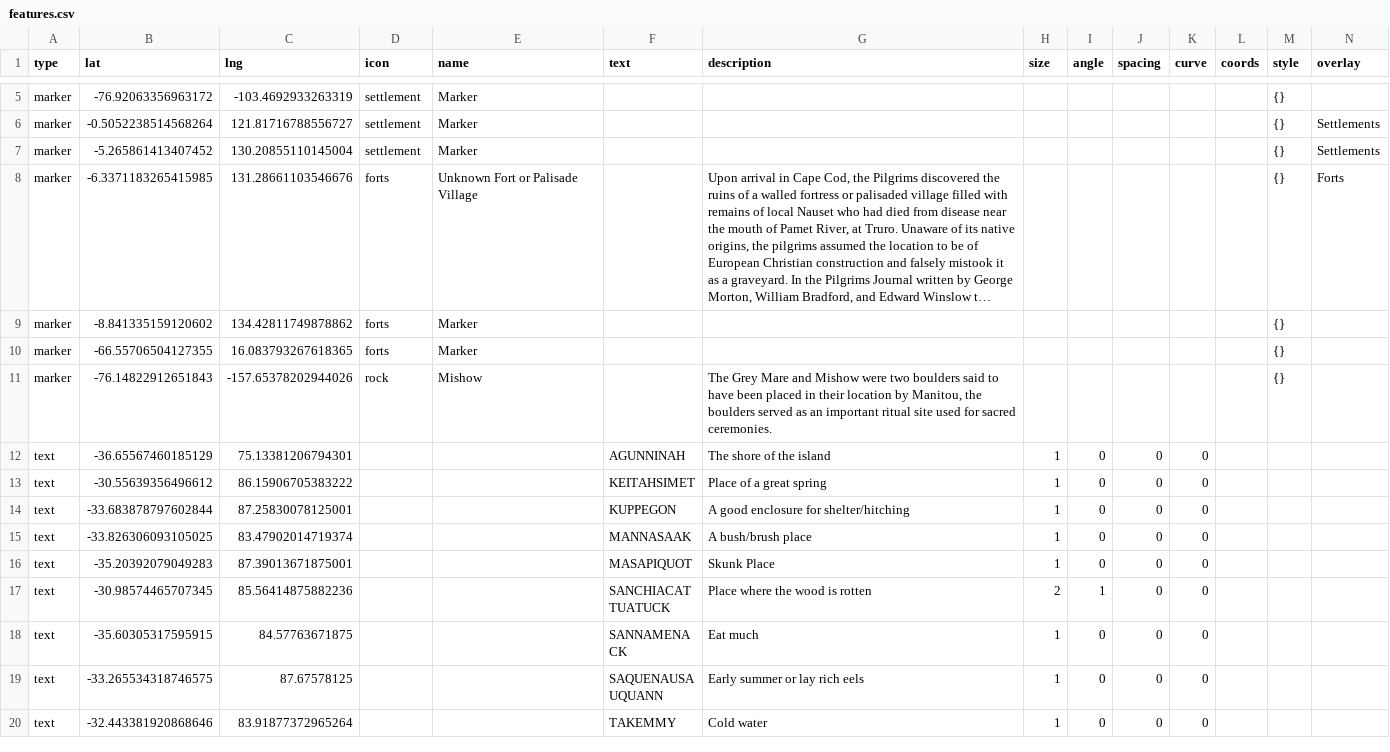
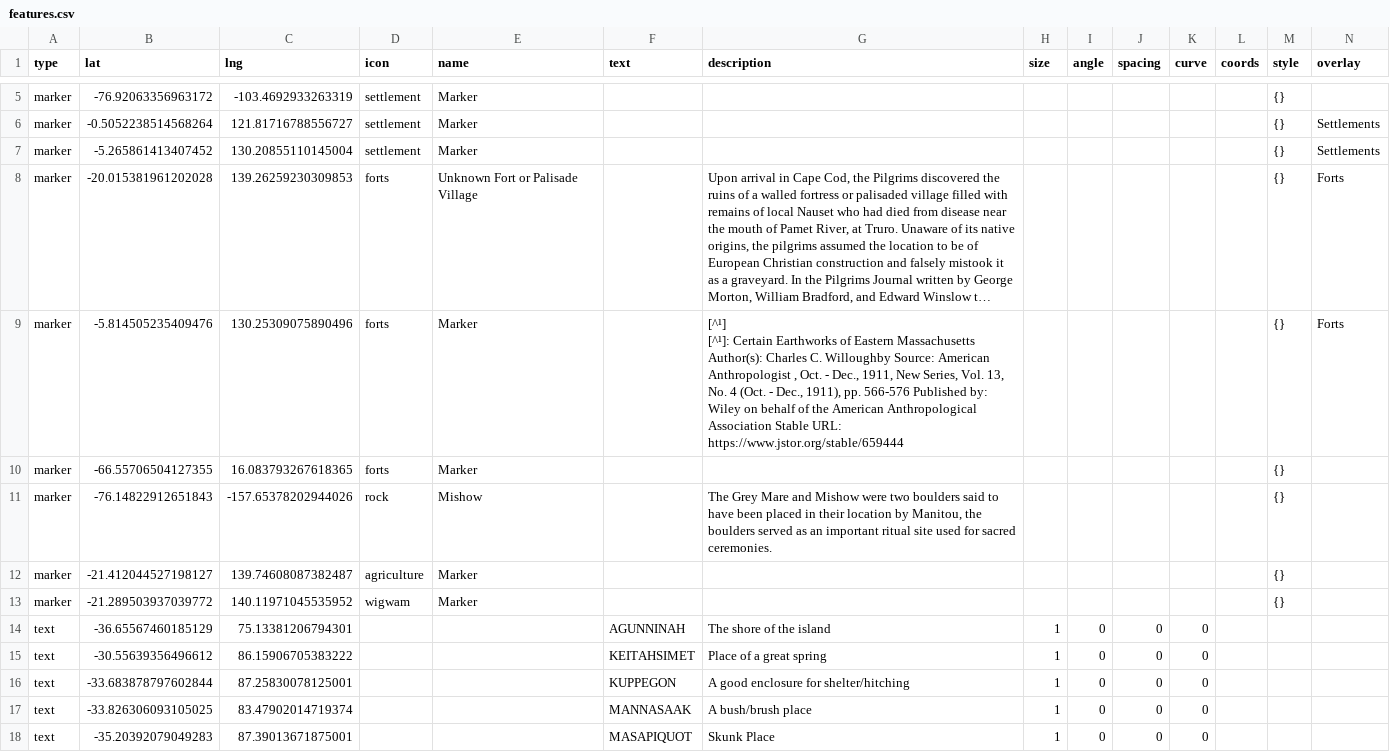
Before and after one commit to nativenewengland/map, a CSV file: data/features.csv, drawn as a sheet; only a part is shown, gaps mark what is left out; the shorter side is filled out with more unchanged rows; long unchanged cells end in …; ↵ is a line break in a cell; the diff names each change by its address in the sheet, - before the commit and + after, or states it on an @@ line.

Commit message:
Update features.csv

```diff
--- a/data/features.csv
+++ b/data/features.csv
-B8 (lat): -6.3371183265415985
+B8 (lat): -20.015381961202028
-C8 (lng): 131.28661103546676
+C8 (lng): 139.26259230309853
-B9 (lat): -8.841335159120602
+B9 (lat): -5.814505235409476
-C9 (lng): 134.42811749878862
+C9 (lng): 130.25309075890496
-G9 (description): (empty)
+G9 (description): [^¹] ↵ [^¹]: Certain Earthworks of Eastern Massachusetts Author(s): Charles C. Willoughby Source: American Anthropologist , Oct. - Dec., 1911, New Series, Vol. 13, No. 4 (Oct. - Dec., 1911), pp. 566-576 Published by: Wiley on behalf of the American Anthropological Association Stable URL: https://www.jstor.org/stable/659444
-N9 (overlay): (empty)
+N9 (overlay): Forts
+row 12: marker | -21.412044527198127 | 139.74608087382487 | agriculture | Marker |  |  |  |  |  |  |  | {}
+row 13: marker | -21.289503937039772 | 140.11971045535952 | wigwam | Marker |  |  |  |  |  |  |  | {}
```
